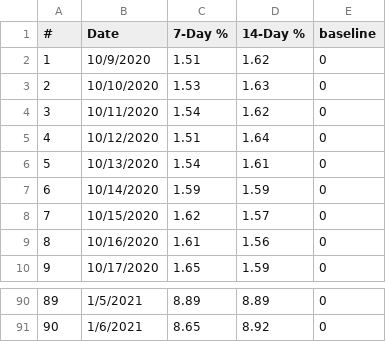
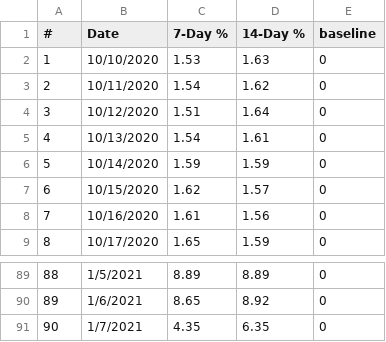
Before and after one commit to violettracker/nyutracker, a CSV file: dynamic/nyc_positivity_recent.csv, drawn as a sheet; only a part is shown, gaps mark what is left out; removed rows and columns are numbered as before the commit, all else as after; the diff names each change by its address in the sheet, - before the commit and + after, or states it on an @@ line.

Commit message:
Add files via upload

```diff
--- a/dynamic/nyc_positivity_recent.csv
+++ b/dynamic/nyc_positivity_recent.csv
-row 2: 1 | 10/9/2020 | 1.51 | 1.62 | 0
@@ column A (#) renumbered between rows 2 and 90 @@
+row 91: 90 | 1/7/2021 | 4.35 | 6.35 | 0
```
